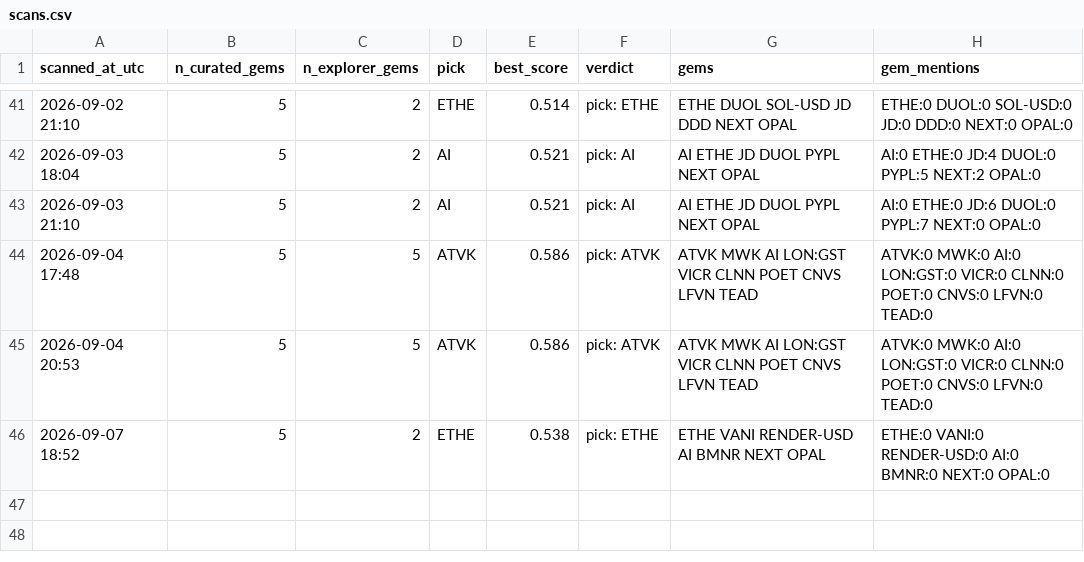
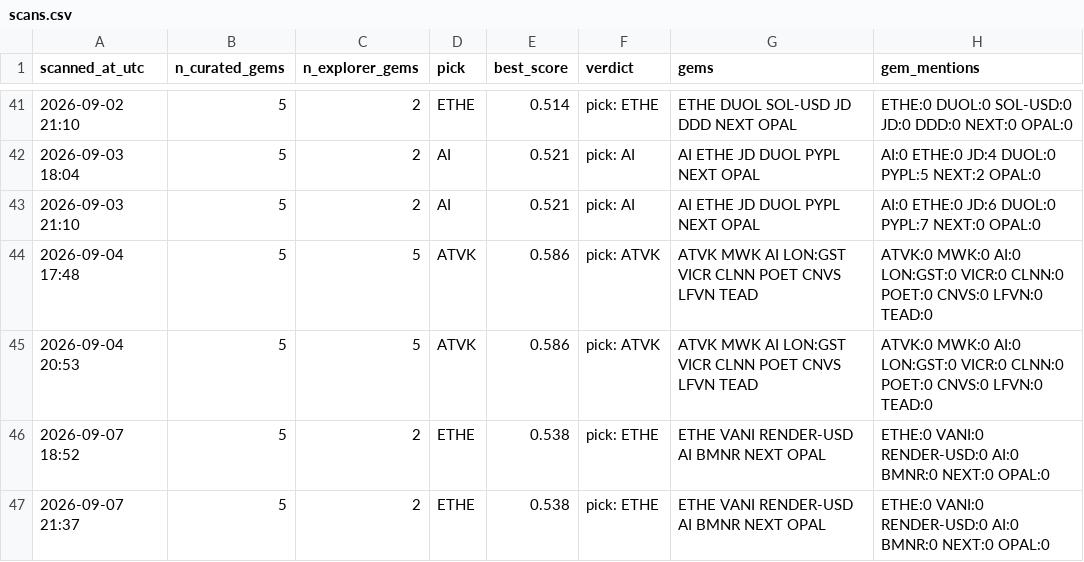
Before and after one commit to cbaduboateng/nicol-calcium-score, a CSV file: portfolio/scans.csv, drawn as a sheet; only a part is shown, gaps mark what is left out; the diff names each change by its address in the sheet, - before the commit and + after, or states it on an @@ line.

```diff
--- a/portfolio/scans.csv
+++ b/portfolio/scans.csv
+row 47: 2026-09-07 21:37 | 5 | 2 | ETHE | 0.538 | pick: ETHE | ETHE VANI RENDER-USD AI BMNR NEXT OPAL | ETHE:0 VANI:0 RENDER-USD:0 AI:0 BMNR:0 NEXT:0 OPAL:0
```
